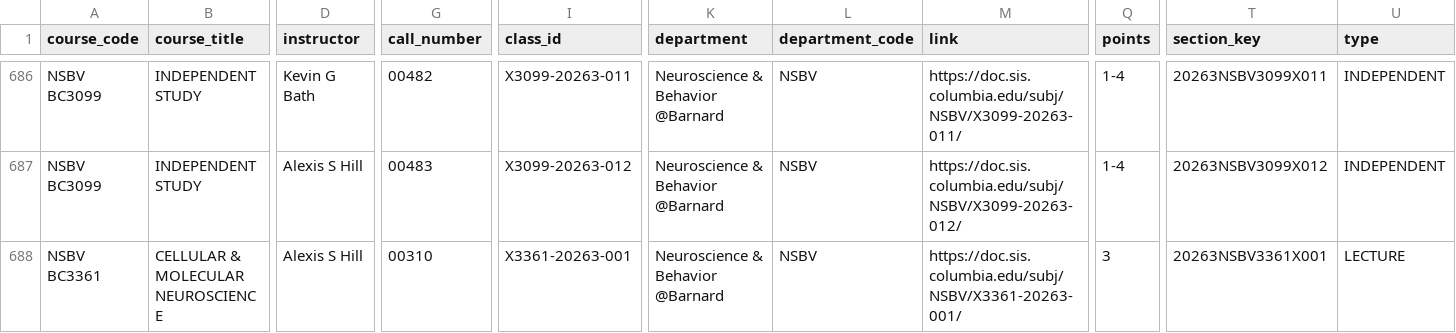
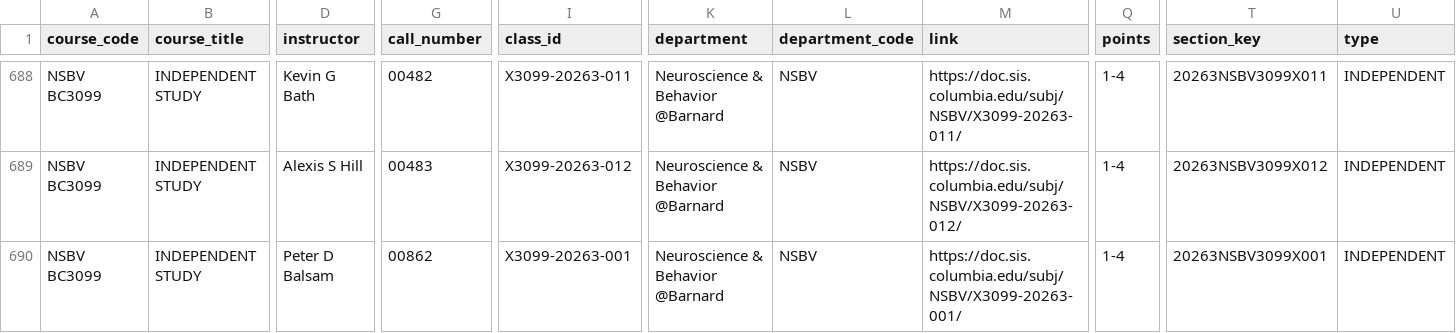
Before and after one commit to soid/columbia-catalog-data, a CSV file: classes/2026-Fall.csv, drawn as a sheet; only a part is shown, gaps mark what is left out; the shorter side is filled out with more unchanged rows; rows hold the shown columns only; the diff covers the shown part only; the diff names each change by its address in the sheet, - before the commit and + after, or states it on an @@ line.

Commit message:
Updated data

```diff
--- a/classes/2026-Fall.csv
+++ b/classes/2026-Fall.csv
+row 690: NSBV BC3099 | INDEPENDENT STUDY | Peter D Balsam | 00862 | X3099-20263-001 | Neuroscience & Behavior @Barnard | NSBV | https://doc.sis.columbia.edu/subj/NSBV/X3099-20263-001/ | 1-4 | 20263NSBV3099X001 | INDEPENDENT
```
Also changed, not shown: 3 added rows and 1 removed row elsewhere in this file, classes/2026-Summer.csv, 7 other files.
